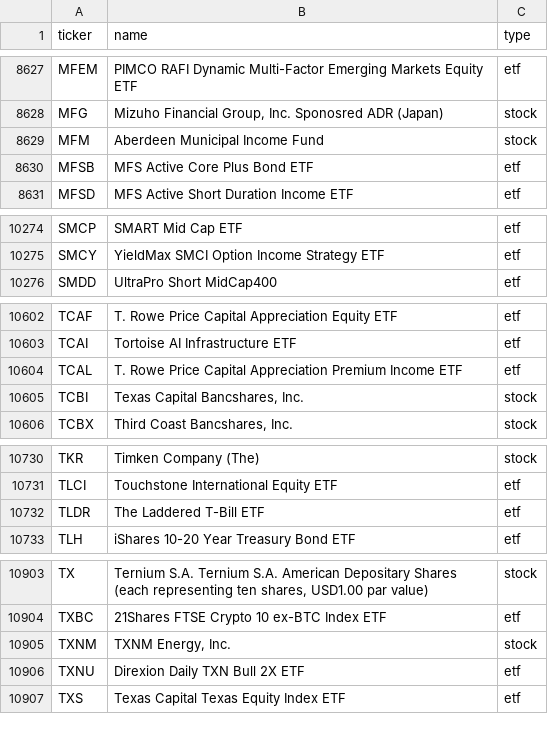
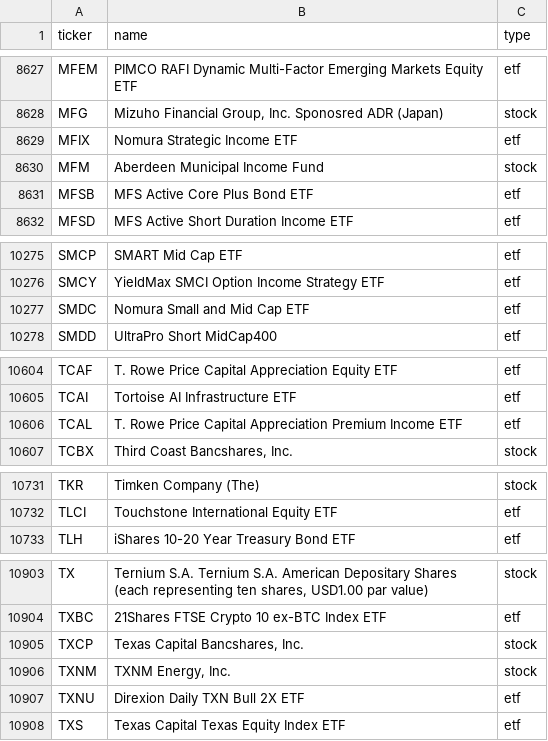
Before and after one commit to vickarzz/stock-screener, a CSV file: data/universe_us.csv, drawn as a sheet; only a part is shown, gaps mark what is left out; the diff covers the shown part only.

```diff
--- a/data/universe_us.csv
+++ b/data/universe_us.csv
@@ -8628,2 +8628,3 @@ MFEM,PIMCO RAFI Dynamic Multi-Factor Emerging Markets Equity ETF,etf
 MFG,"Mizuho Financial Group, Inc. Sponosred ADR (Japan)",stock
+MFIX,Nomura Strategic Income ETF,etf
 MFM,Aberdeen Municipal Income Fund,stock
@@ -10275,2 +10276,3 @@ SMCP,SMART Mid Cap ETF,etf
 SMCY,YieldMax SMCI Option Income Strategy ETF,etf
+SMDC,Nomura Small and Mid Cap ETF,etf
 SMDD,UltraPro Short MidCap400,etf
@@ -10604,3 +10606,2 @@ TCAI,Tortoise AI Infrastructure ETF,etf
 TCAL,T. Rowe Price Capital Appreciation Premium Income ETF,etf
-TCBI,"Texas Capital Bancshares, Inc.",stock
 TCBX,"Third Coast Bancshares, Inc.",stock
@@ -10731,3 +10732,2 @@ TKR,Timken Company (The),stock
 TLCI,Touchstone International Equity ETF,etf
-TLDR,The Laddered T-Bill ETF,etf
 TLH,iShares 10-20 Year Treasury Bond ETF,etf
@@ -10904,2 +10904,3 @@ TX,"Ternium S.A. Ternium S.A. American Depositary Shares (each representing ten
 TXBC,21Shares FTSE Crypto 10 ex-BTC Index ETF,etf
+TXCP,"Texas Capital Bancshares, Inc.",stock
 TXNM,"TXNM Energy, Inc.",stock
```
Also changed, not shown: 7 added rows and 6 removed rows elsewhere in this file, 1 other file.
